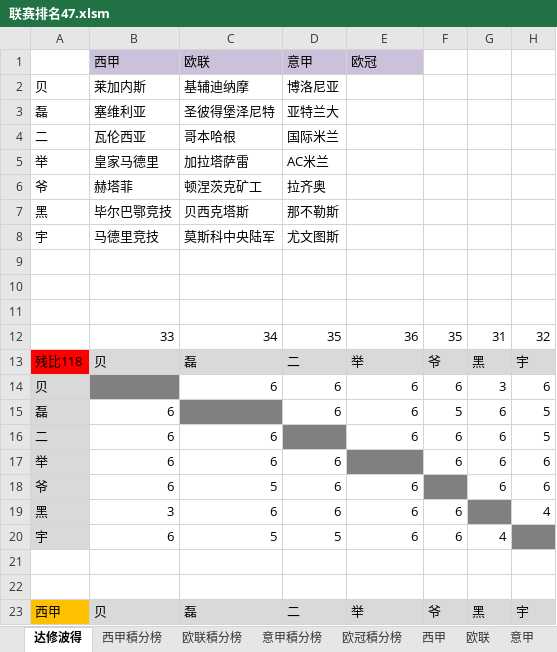
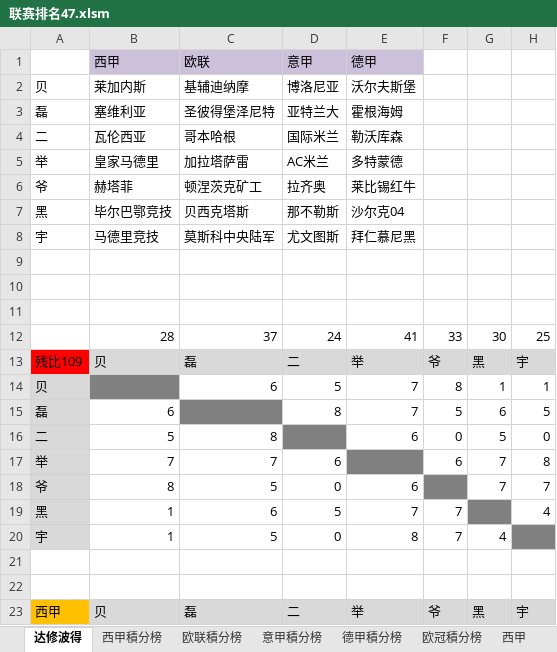
Before and after one commit to yarksee/ISCPrimierLeague, an Excel workbook: 联赛排名47.xlsm, sheet 达修波得, drawn as a sheet; only a part is shown; values as stored, in another font and other column widths than the file's, no borders; conditional formats not drawn; removed rows and columns are numbered as before the commit, all else as after; the diff covers the shown part only; the diff names each change by its address in the sheet, - before the commit and + after, or states it on an @@ line.

```diff
--- a/联赛排名47.xlsm (sheet 达修波得)
+++ b/联赛排名47.xlsm (sheet 达修波得)
+sheet tab: 德甲積分榜
-E1: 欧冠
+E1: 德甲
-E2: (empty)
+E2: 沃尔夫斯堡
-E3: (empty)
+E3: 霍根海姆
-E4: (empty)
+E4: 勒沃库森
-E5: (empty)
+E5: 多特蒙德
-E6: (empty)
+E6: 莱比锡红牛
-E7: (empty)
+E7: 沙尔克04
-E8: (empty)
+E8: 拜仁慕尼黑
-row 12:  | 33 | 34 | 35 | 36 | 35 | 31 | 32
+row 12:  | 28 | 37 | 24 | 41 | 33 | 30 | 25
-A13: 残比118
+A13: 残比109
-row 14: 贝 |  | 6 | 6 | 6 | 6 | 3 | 6
+row 14: 贝 |  | 6 | 5 | 7 | 8 | 1 | 1
-D15: 6
+D15: 8
-E15: 6
+E15: 7
-row 16: 二 | 6 | 6 |  | 6 | 6 | 6 | 5
+row 16: 二 | 5 | 8 |  | 6 | 0 | 5 | 0
-B17: 6
+B17: 7
-C17: 6
+C17: 7
-G17:G18: 6
+G17:G18: 7
-H17: 6
+H17: 8
-B18: 6
+B18: 8
-D18: 6
+D18: 0
-H18: 6
+H18: 7
-B19: 3
+B19: 1
-D19: 6
+D19: 5
-E19: 6
+E19: 7
-F19:F20: 6
+F19:F20: 7
-B20: 6
+B20: 1
-D20: 5
+D20: 0
-E20: 6
+E20: 8
```
Also changed, not shown: 7 added rows, 7 removed rows and 60 edited cells elsewhere in this sheet, sheet 意甲, sheet 意甲積分榜, sheet 西甲, sheet 欧联積分榜, sheet 西甲積分榜, sheet 欧联, 1 more sheet, other sheet tabs.
